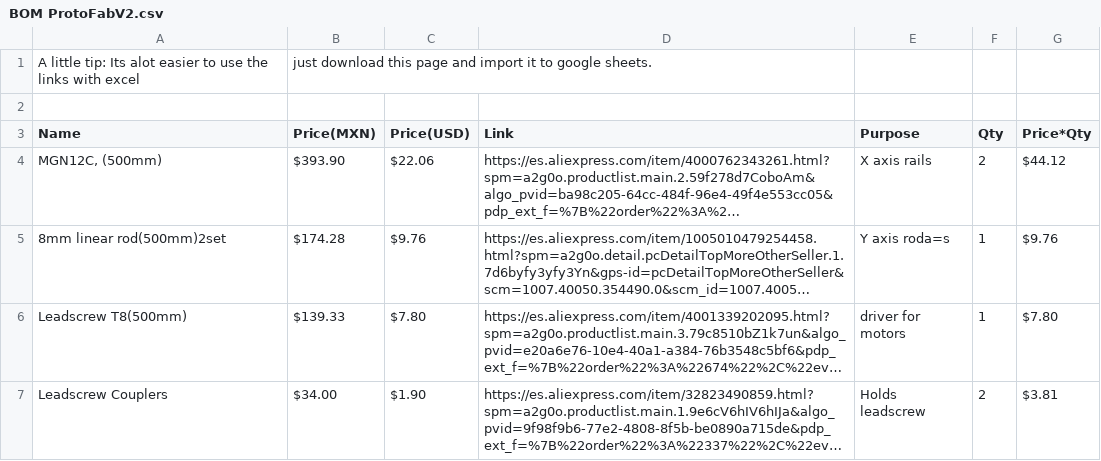
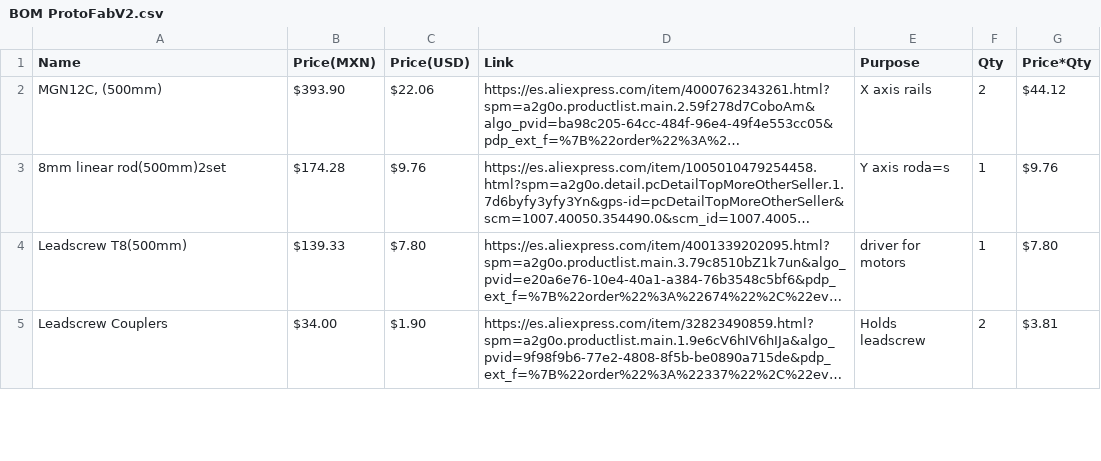
Before and after one commit to diegoamadorzambrano-cyber/ProtoFab, a CSV file: BOM ProtoFabV2.csv, drawn as a sheet; only a part is shown; long unchanged cells end in ….

Commit message:
Update BOM ProtoFabV2.csv

```diff
--- a/BOM ProtoFabV2.csv
+++ b/BOM ProtoFabV2.csv
@@ -1,3 +1 @@
-A little tip: Its alot easier to use the links with excel, just download this page and import it to google sheets.
-
 Name,Price(MXN) ,Price(USD),Link,Purpose,Qty,Price*Qty
```
